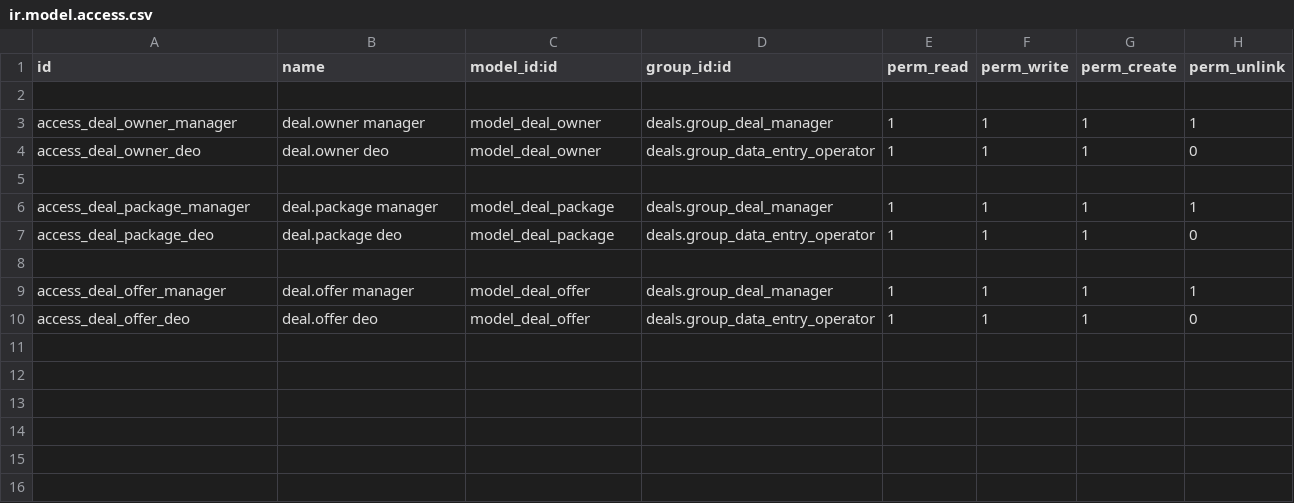
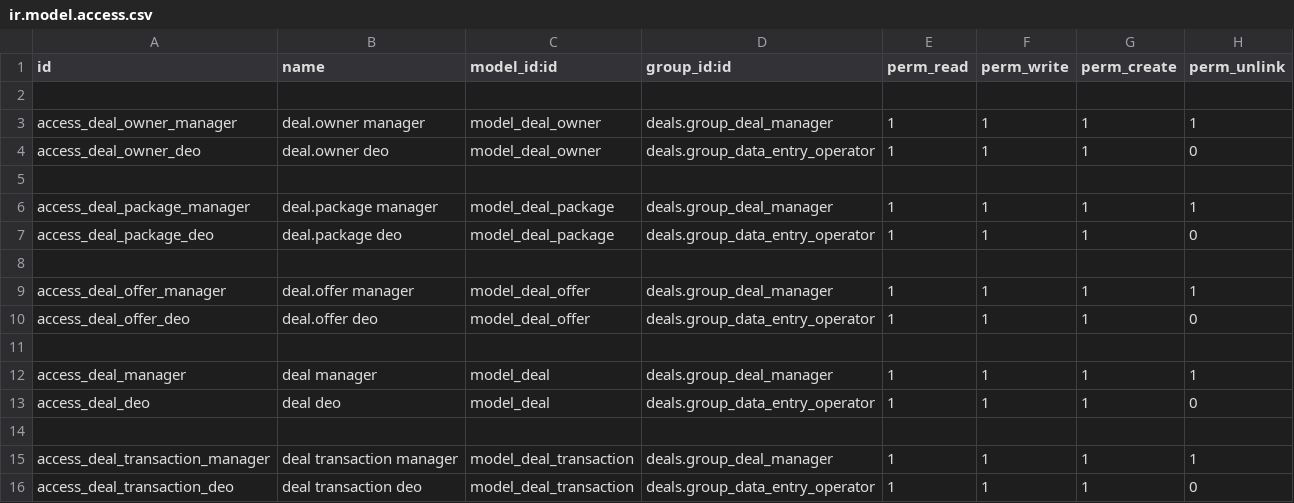
Before and after one commit to Cleardeals/odoo, a CSV file: custom_addons/deals/security/ir.model.access.csv, drawn as a sheet; the diff names each change by its address in the sheet, - before the commit and + after, or states it on an @@ line.

Commit message:
DMO-37 adding access code for deal and transaction for manager and DOE

```diff
--- a/custom_addons/deals/security/ir.model.access.csv
+++ b/custom_addons/deals/security/ir.model.access.csv
+row 11: (empty)
+row 12: access_deal_manager | deal manager | model_deal | deals.group_deal_manager | 1 | 1 | 1 | 1
+row 13: access_deal_deo | deal deo | model_deal | deals.group_data_entry_operator | 1 | 1 | 1 | 0
+row 14: (empty)
+row 15: access_deal_transaction_manager | deal transaction manager | model_deal_transaction | deals.group_deal_manager | 1 | 1 | 1 | 1
+row 16: access_deal_transaction_deo | deal transaction deo | model_deal_transaction | deals.group_data_entry_operator | 1 | 1 | 1 | 0
```
